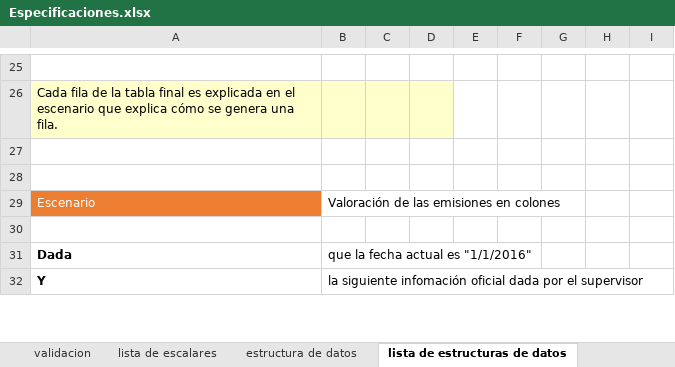
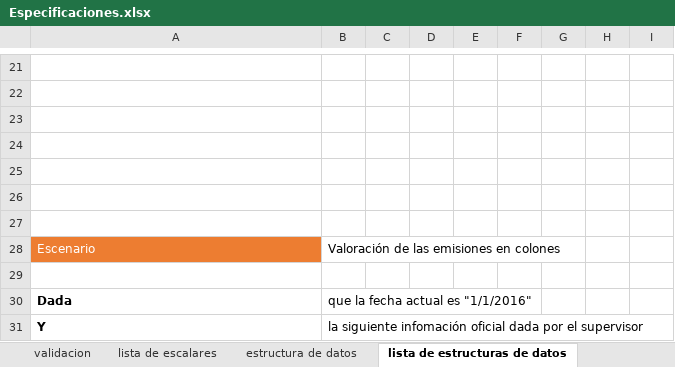
Before and after one commit to oscarcenteno/sm.vb.diseno-con-pruebas-unitarias, an Excel workbook: Especificaciones.xlsx, sheet lista de estructuras de datos, drawn as a sheet; only a part is shown, gaps mark what is left out; values as stored, in another font and other column widths than the file's, no borders; table styles not drawn; addresses are those after the commit; the diff covers the shown part only; the diff names each change by its address in the sheet, - before the commit and + after, or states it on an @@ line.

```diff
--- a/Especificaciones.xlsx (sheet lista de estructuras de datos)
+++ b/Especificaciones.xlsx (sheet lista de estructuras de datos)
-A22: Cada fila de la tabla final es explicada en el escenario que explica cómo se genera una fila.
+A22: (empty)
-A22:D22 fill: #FFFFCC
+A22:D22 fill: none
+row 23: (empty)
+row 24: (empty)
+row 25: (empty)
```
Also changed, not shown: 13 added rows, 17 removed rows and 2 edited cells elsewhere in this sheet, sheet estructura de datos, sheet validacion, sheet lista de escalares, sheet escalar, 10 other files.
